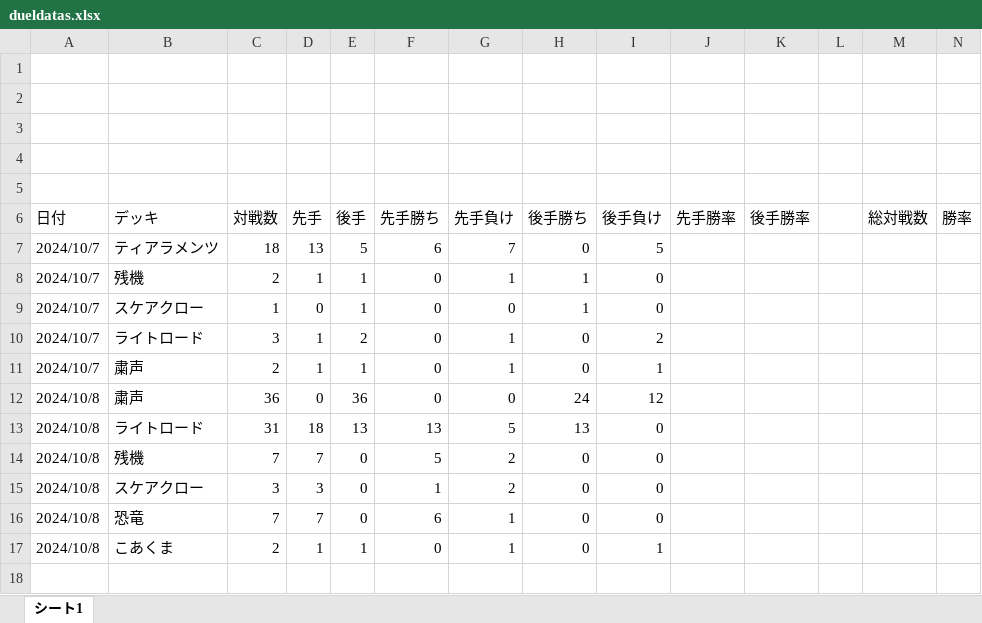
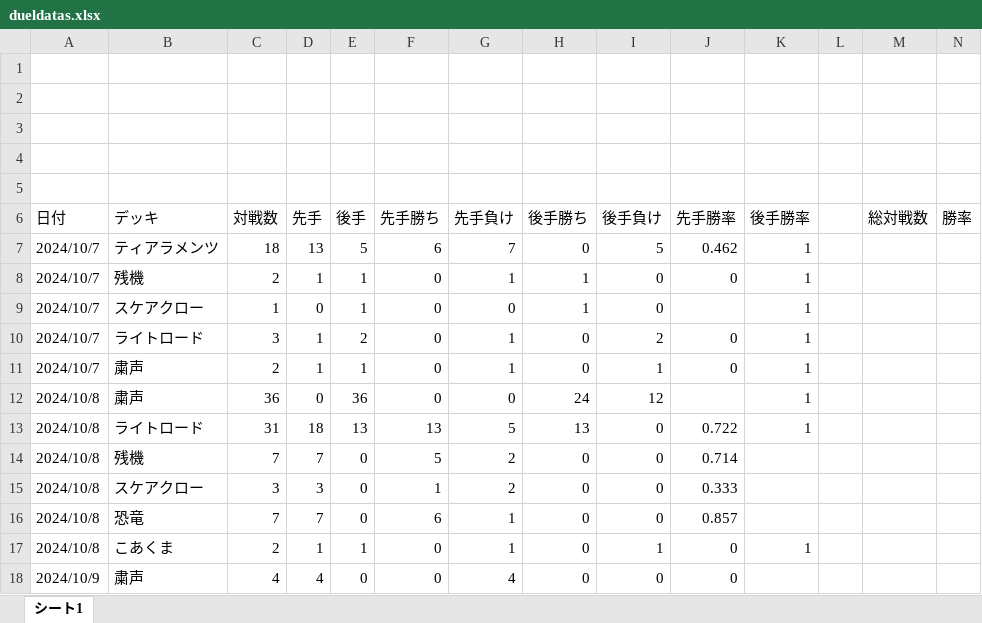
Before and after one commit to pikakn/DC_dueldata, an Excel workbook: database_florting/dueldatas.xlsx, sheet シート1, drawn as a sheet; only a part is shown; values as stored, in another font and other column widths than the file's, no borders; rows hold the shown columns only; the diff names each change by its address in the sheet, - before the commit and + after, or states it on an @@ line.

```diff
--- a/database_florting/dueldatas.xlsx (sheet シート1)
+++ b/database_florting/dueldatas.xlsx (sheet シート1)
-J7 (先手勝率): (empty)
+J7 (先手勝率): 0.462
-K7:K13 (後手勝率): (empty)
+K7:K13 (後手勝率): 1
-J8 (先手勝率): (empty)
+J8 (先手勝率): 0
-J10:J11 (先手勝率): (empty)
+J10:J11 (先手勝率): 0
-J13 (先手勝率): (empty)
+J13 (先手勝率): 0.722
-J14 (先手勝率): (empty)
+J14 (先手勝率): 0.714
-J15 (先手勝率): (empty)
+J15 (先手勝率): 0.333
-J16 (先手勝率): (empty)
+J16 (先手勝率): 0.857
-J17 (先手勝率): (empty)
+J17 (先手勝率): 0
-K17 (後手勝率): (empty)
+K17 (後手勝率): 1
+row 18: 2024/10/9 | 粛声 | 4 | 4 | 0 | 0 | 4 | 0 | 0 | 0
```
Also changed, not shown: 1 other file.
